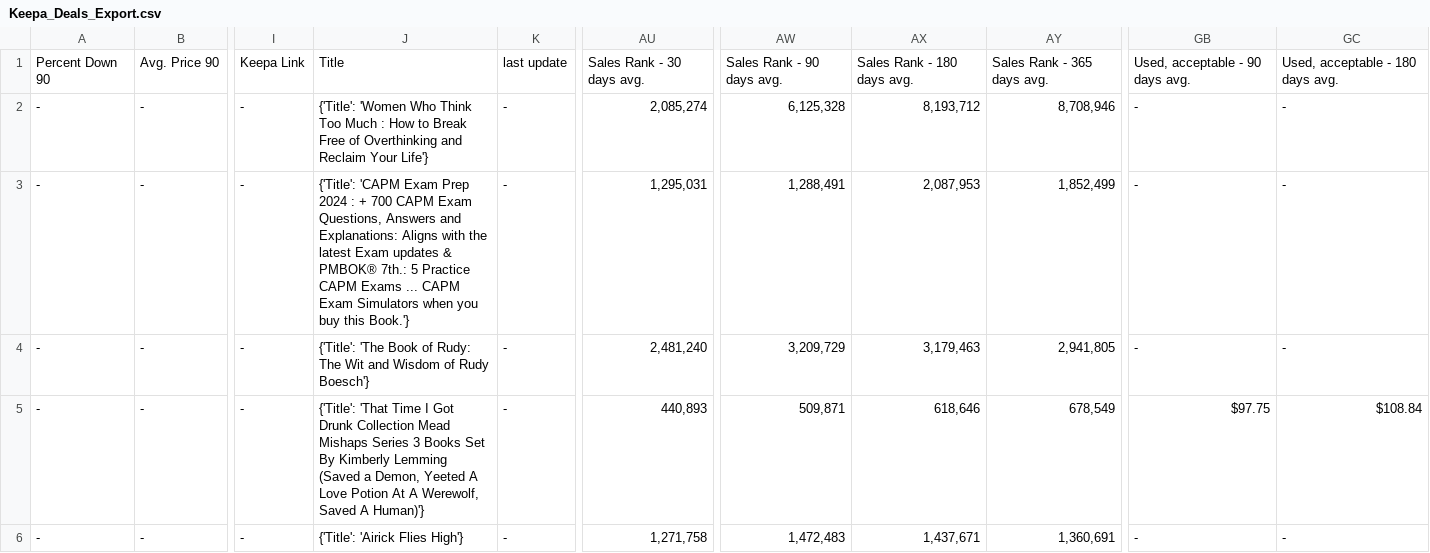
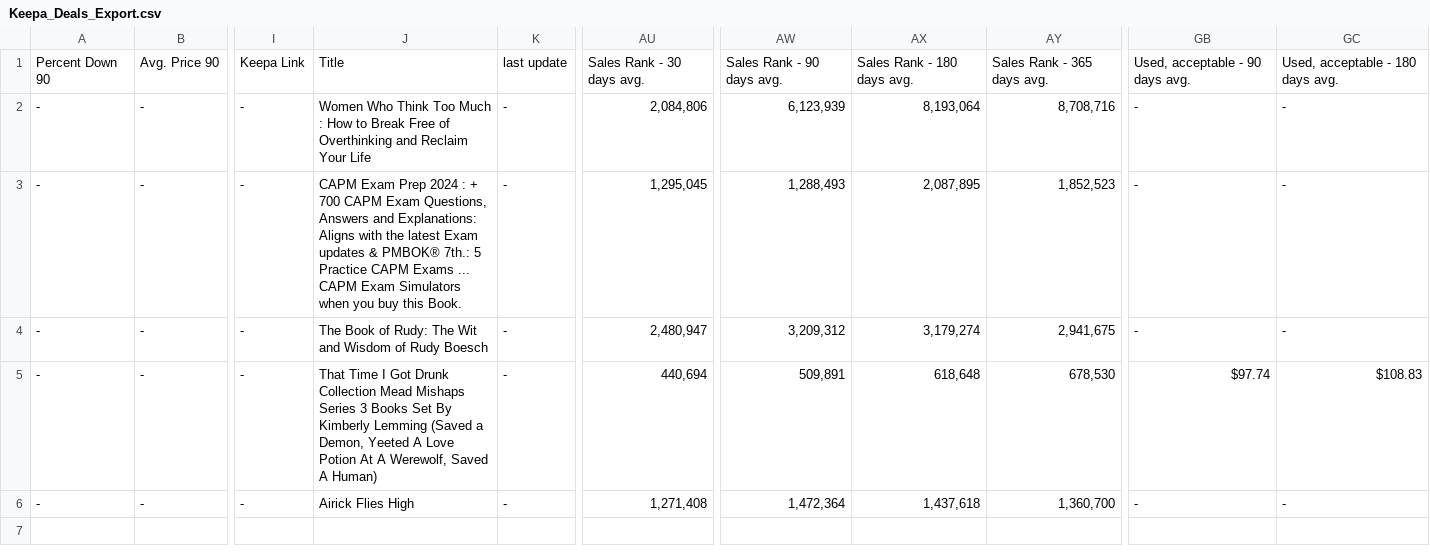
Before and after one commit to timemery/keepa-deals, a CSV file: Keepa_Deals_Export.csv, drawn as a sheet; only a part is shown, gaps mark what is left out; the diff names each change by its address in the sheet, - before the commit and + after, or states it on an @@ line.

```diff
--- a/Keepa_Deals_Export.csv
+++ b/Keepa_Deals_Export.csv
-J2: {'Title': 'Women Who Think Too Much : How to Break Free of Overthinking and Reclaim Your Life'}
+J2: Women Who Think Too Much : How to Break Free of Overthinking and Reclaim Your Life
-AU2: 2,085,274
+AU2: 2,084,806
-AW2: 6,125,328
+AW2: 6,123,939
-AX2: 8,193,712
+AX2: 8,193,064
-AY2: 8,708,946
+AY2: 8,708,716
-J3: {'Title': 'CAPM Exam Prep 2024 : + 700 CAPM Exam Questions, Answers and Explanations: Aligns with the latest Exam updates & PMBOK® 7th.: 5 Practice CAPM Exams ... CAPM Exam Simulators when you buy this Book.'}
+J3: CAPM Exam Prep 2024 : + 700 CAPM Exam Questions, Answers and Explanations: Aligns with the latest Exam updates & PMBOK® 7th.: 5 Practice CAPM Exams ... CAPM Exam Simulators when you buy this Book.
-AU3: 1,295,031
+AU3: 1,295,045
-AW3: 1,288,491
+AW3: 1,288,493
-AX3: 2,087,953
+AX3: 2,087,895
-AY3: 1,852,499
+AY3: 1,852,523
-J4: {'Title': 'The Book of Rudy: The Wit and Wisdom of Rudy Boesch'}
+J4: The Book of Rudy: The Wit and Wisdom of Rudy Boesch
-AU4: 2,481,240
+AU4: 2,480,947
-AW4: 3,209,729
+AW4: 3,209,312
-AX4: 3,179,463
+AX4: 3,179,274
-AY4: 2,941,805
+AY4: 2,941,675
-J5: {'Title': 'That Time I Got Drunk Collection Mead Mishaps Series 3 Books Set By Kimberly Lemming (Saved a Demon, Yeeted A Love Potion At A Werewolf, Saved A Human)'}
+J5: That Time I Got Drunk Collection Mead Mishaps Series 3 Books Set By Kimberly Lemming (Saved a Demon, Yeeted A Love Potion At A Werewolf, Saved A Human)
-AU5: 440,893
+AU5: 440,694
-AW5: 509,871
+AW5: 509,891
-AX5: 618,646
+AX5: 618,648
-AY5: 678,549
+AY5: 678,530
-GB5: $97.75
+GB5: $97.74
-GC5: $108.84
+GC5: $108.83
-J6: {'Title': 'Airick Flies High'}
+J6: Airick Flies High
-AU6: 1,271,758
+AU6: 1,271,408
-AW6: 1,472,483
+AW6: 1,472,364
-AX6: 1,437,671
+AX6: 1,437,618
-AY6: 1,360,691
+AY6: 1,360,700
```
Also changed, not shown: 3 other files.
